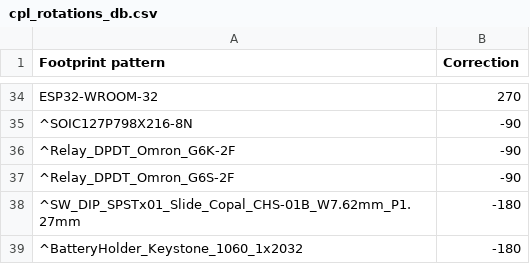
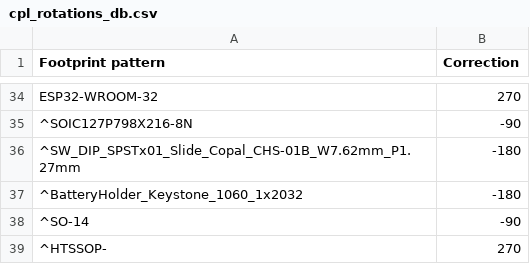
Before and after one commit to matthewlai/JLCKicadTools, a CSV file: jlc_kicad_tools/cpl_rotations_db.csv, drawn as a sheet; only a part is shown, gaps mark what is left out; the shorter side is filled out with more unchanged rows.

Commit message:
Update cpl_rotations_db.csv
Removed Relay_DPDT_Omron_x rotations for now awaiting update from arifainchtein

```diff
--- a/jlc_kicad_tools/cpl_rotations_db.csv
+++ b/jlc_kicad_tools/cpl_rotations_db.csv
@@ -35,4 +35,2 @@
 "^SOIC127P798X216-8N",-90
-"^Relay_DPDT_Omron_G6K-2F",-90
-"^Relay_DPDT_Omron_G6S-2F",-90
 "^SW_DIP_SPSTx01_Slide_Copal_CHS-01B_W7.62mm_P1.27mm",-180
```
